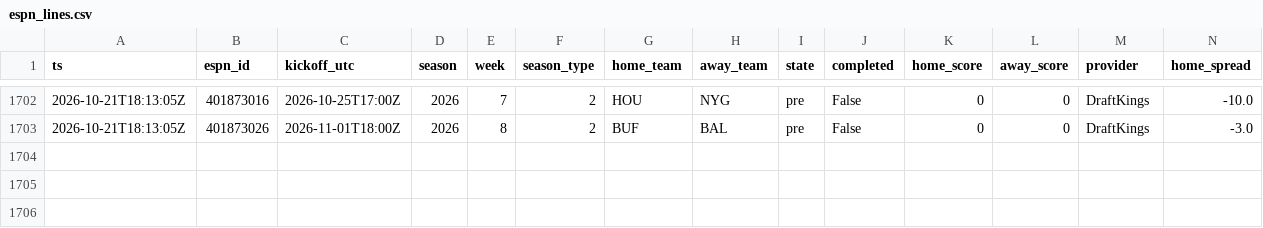
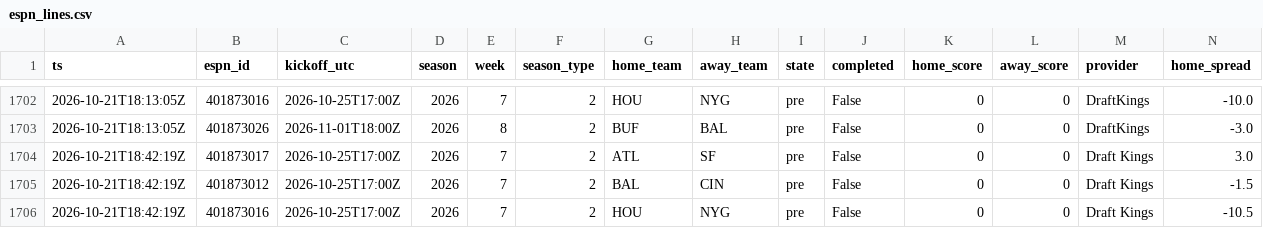
Before and after one commit to jferaz23/nfl-line-model, a CSV file: artifacts/lines/espn_lines.csv, drawn as a sheet; only a part is shown, gaps mark what is left out; rows hold the shown columns only; the diff names each change by its address in the sheet, - before the commit and + after, or states it on an @@ line.

```diff
--- a/artifacts/lines/espn_lines.csv
+++ b/artifacts/lines/espn_lines.csv
+row 1704: 2026-10-21T18:42:19Z | 401873017 | 2026-10-25T17:00Z | 2026 | 7 | 2 | ATL | SF | pre | False | 0 | 0 | Draft Kings | 3.0
+row 1705: 2026-10-21T18:42:19Z | 401873012 | 2026-10-25T17:00Z | 2026 | 7 | 2 | BAL | CIN | pre | False | 0 | 0 | Draft Kings | -1.5
+row 1706: 2026-10-21T18:42:19Z | 401873016 | 2026-10-25T17:00Z | 2026 | 7 | 2 | HOU | NYG | pre | False | 0 | 0 | Draft Kings | -10.5
```
Also changed, not shown: artifacts/kalshi/kalshi_nfl.csv, 2 other files.
